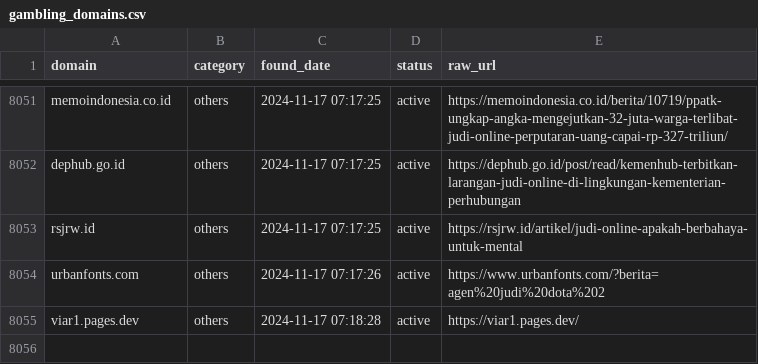
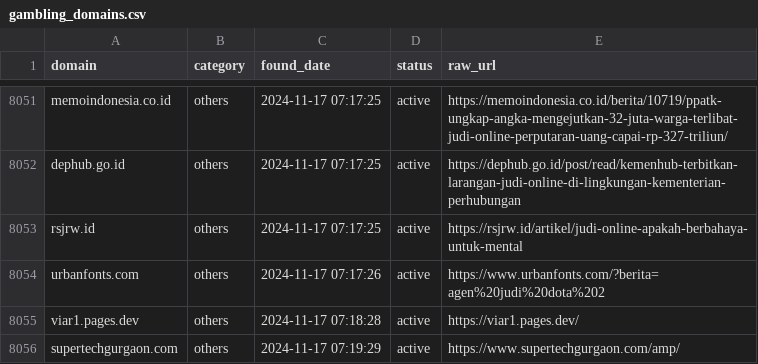
Before and after one commit to metalova/blacklist, a CSV file: csv/gambling_domains.csv, drawn as a sheet; only a part is shown, gaps mark what is left out.

```diff
--- a/csv/gambling_domains.csv
+++ b/csv/gambling_domains.csv
@@ -8055 +8055,2 @@ urbanfonts.com,others,2024-11-17 07:17:26,active,https://www.urbanfonts.com/?ber
 viar1.pages.dev,others,2024-11-17 07:18:28,active,https://viar1.pages.dev/
+supertechgurgaon.com,others,2024-11-17 07:19:29,active,https://www.supertechgurgaon.com/amp/
```
Also changed, not shown: 10 other files.
